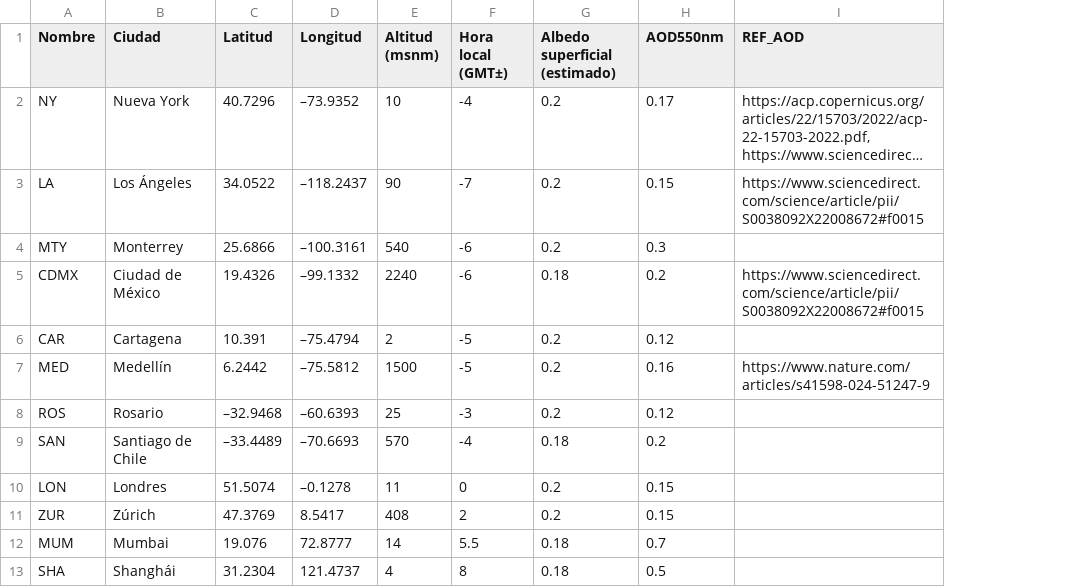
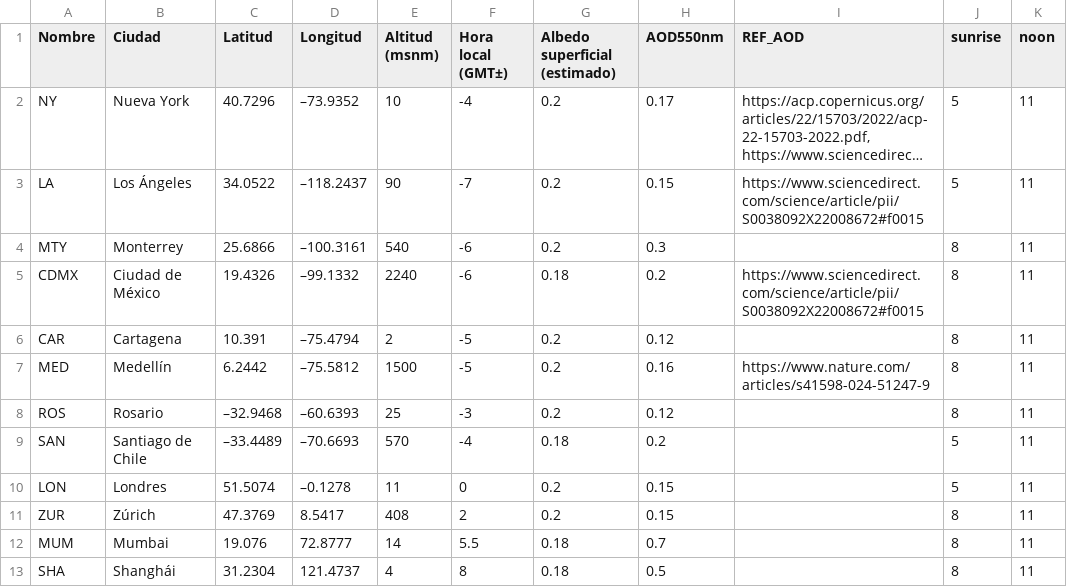
Before and after one commit to giovannilopez9808/ZnCuDoses, a CSV file: data/data.csv, drawn as a sheet; long unchanged cells end in …; the diff names each change by its address in the sheet, - before the commit and + after, or states it on an @@ line.

```diff
--- a/data/data.csv
+++ b/data/data.csv
+column J (sunrise), rows 2-13: 5 | 5 | 8 | 8 | 8 | 8 | 8 | 5 | 5 | 8 | 8 | 8
+column K (noon), rows 2-13: all 11
```
Also changed, not shown: 40 other files.
